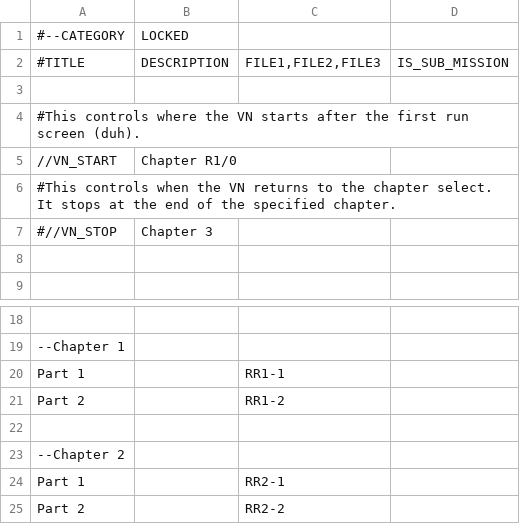
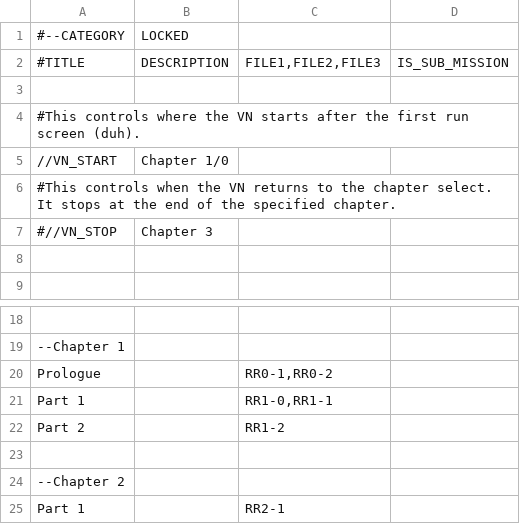
Before and after one commit to 946923759/replicant, a TSV file: Screens/RetroRemake/rr_db.tsv, drawn as a sheet; only a part is shown, gaps mark what is left out; the shorter side is filled out with more unchanged rows; addresses are those after the commit; the diff names each change by its address in the sheet, - before the commit and + after, or states it on an @@ line.

Commit message:
Retrospective

```diff
--- a/Screens/RetroRemake/rr_db.tsv
+++ b/Screens/RetroRemake/rr_db.tsv
-B5: Chapter R1/0
+B5: Chapter 1/0
+row 20: Prologue |  | RR0-1,RR0-2
-C21: RR1-1
+C21: RR1-0,RR1-1
```
Also changed, not shown: 44 other files.
